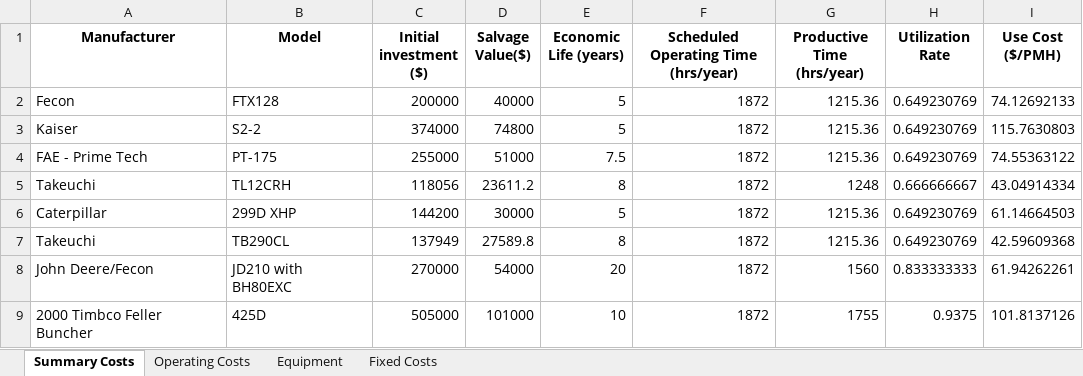
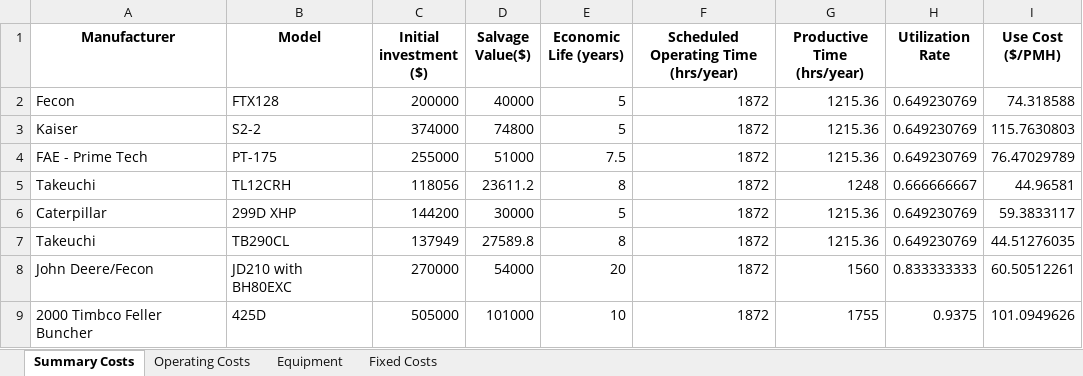
Before and after one commit to peteWT/hfrd, an Excel workbook: machine_cost_tables.xlsx, sheet Summary Costs, drawn as a sheet; values as stored, in another font and other column widths than the file's, no borders; the diff names each change by its address in the sheet, - before the commit and + after, or states it on an @@ line.

Commit message:
Added track replacement schedule.
Per email from Brian Kile #1 track replacement schedules have been
modified. Still need to confirm replacement schedule for PrimeTech as
current schedule is the same as rubber-tracked units.

	modified:   EquipCost.csv
	modified:   hfrd_machinecost.db
	modified:   hfrd_pmh.py
	modified:   machine_cost_tables.xlsx
	modified:   results.md

```diff
--- a/machine_cost_tables.xlsx (sheet Summary Costs)
+++ b/machine_cost_tables.xlsx (sheet Summary Costs)
-I2 (Use Cost ($/PMH)): 74.12692133
+I2 (Use Cost ($/PMH)): 74.318588
-I4 (Use Cost ($/PMH)): 74.55363122
+I4 (Use Cost ($/PMH)): 76.47029789
-I5 (Use Cost ($/PMH)): 43.04914334
+I5 (Use Cost ($/PMH)): 44.96581
-I6 (Use Cost ($/PMH)): 61.14664503
+I6 (Use Cost ($/PMH)): 59.3833117
-I7 (Use Cost ($/PMH)): 42.59609368
+I7 (Use Cost ($/PMH)): 44.51276035
-I8 (Use Cost ($/PMH)): 61.94262261
+I8 (Use Cost ($/PMH)): 60.50512261
-I9 (Use Cost ($/PMH)): 101.8137126
+I9 (Use Cost ($/PMH)): 101.0949626
```
Also changed, not shown: sheet Operating Costs, 4 other files.
